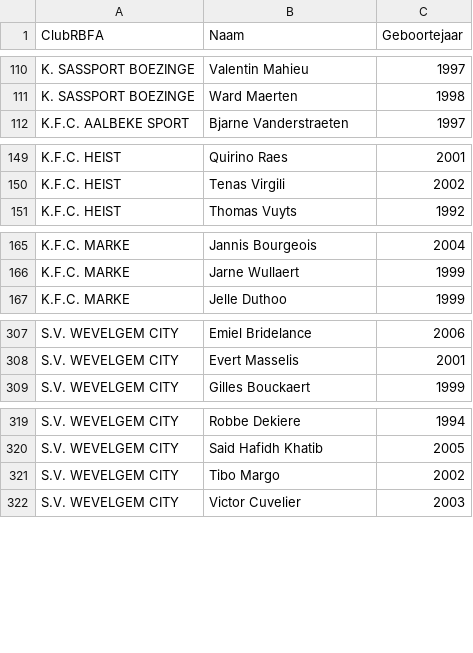
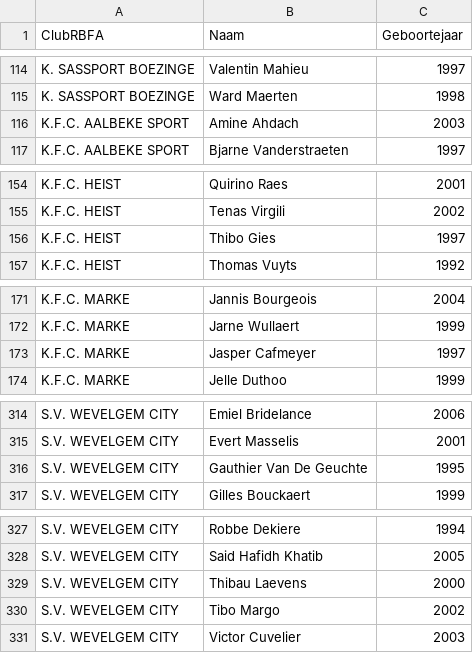
Before and after one commit to vjo18/RBFA2627, a CSV file: data_raw/player_birthyears.csv, drawn as a sheet; only a part is shown, gaps mark what is left out; the diff covers the shown part only; the diff names each change by its address in the sheet, - before the commit and + after, or states it on an @@ line.

```diff
--- a/data_raw/player_birthyears.csv
+++ b/data_raw/player_birthyears.csv
+row 116: K.F.C. AALBEKE SPORT | Amine Ahdach | 2003
+row 156: K.F.C. HEIST | Thibo Gies | 1997
+row 173: K.F.C. MARKE | Jasper Cafmeyer | 1997
+row 316: S.V. WEVELGEM CITY | Gauthier Van De Geuchte | 1995
+row 329: S.V. WEVELGEM CITY | Thibau Laevens | 2000
```
Also changed, not shown: 8 added rows elsewhere in this file, 1 other file.
